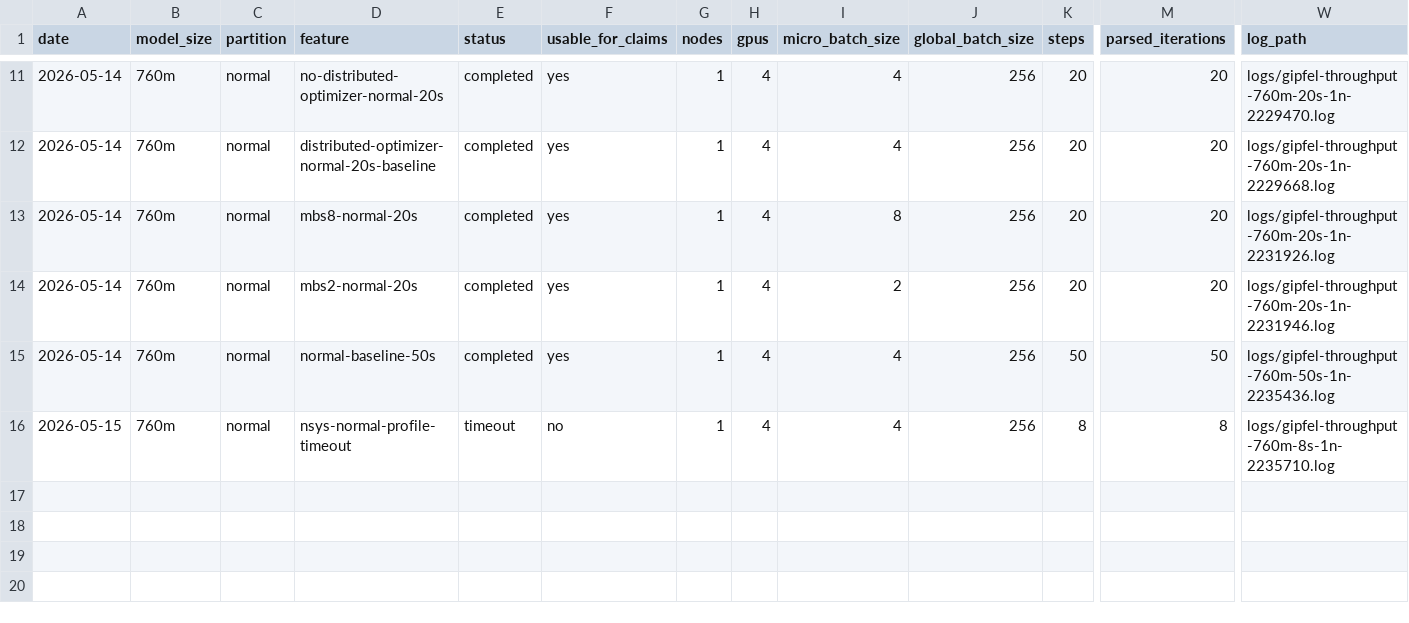
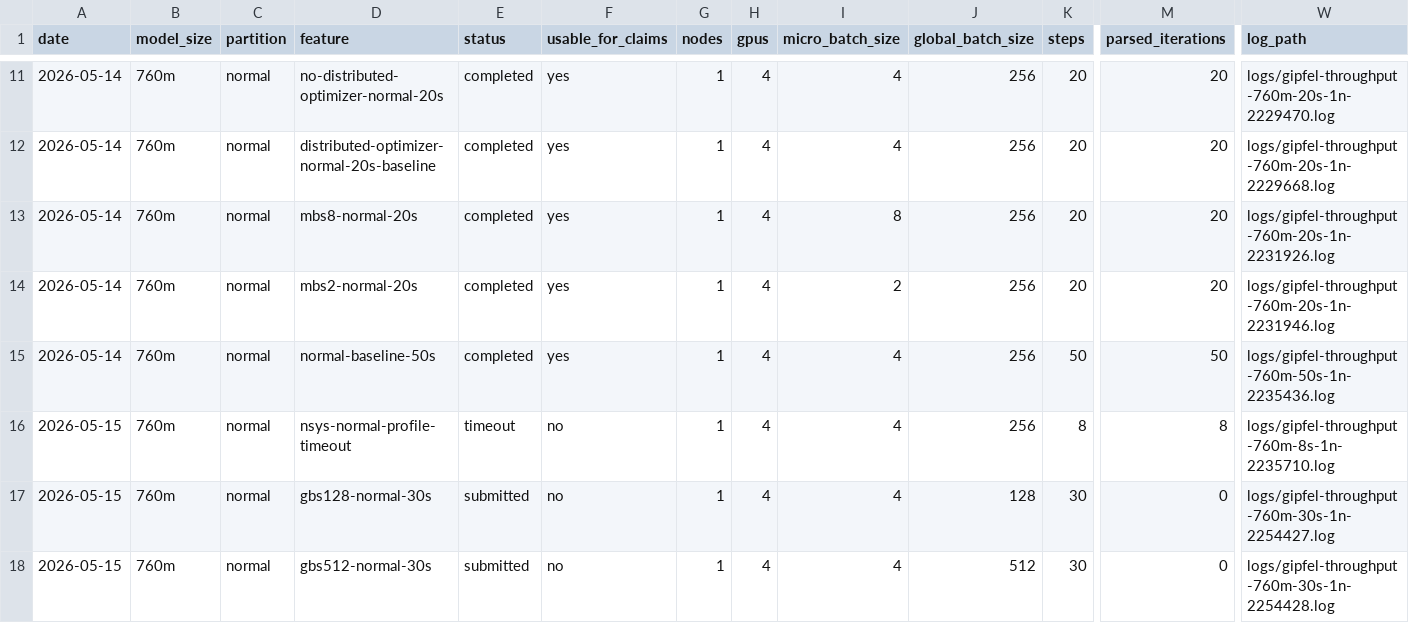
Before and after one commit to thomas0903/lsaie-ss26-gipfelsturm, a CSV file: project/plots/defensible_throughput_summary.csv, drawn as a sheet; only a part is shown, gaps mark what is left out; rows hold the shown columns only; the diff names each change by its address in the sheet, - before the commit and + after, or states it on an @@ line.

```diff
--- a/project/plots/defensible_throughput_summary.csv
+++ b/project/plots/defensible_throughput_summary.csv
+row 17: 2026-05-15 | 760m | normal | gbs128-normal-30s | submitted | no | 1 | 4 | 4 | 128 | 30 | 0 | logs/gipfel-throughput-760m-30s-1n-2254427.log
+row 18: 2026-05-15 | 760m | normal | gbs512-normal-30s | submitted | no | 1 | 4 | 4 | 512 | 30 | 0 | logs/gipfel-throughput-760m-30s-1n-2254428.log
```
Also changed, not shown: project/benchmark_log.csv.
